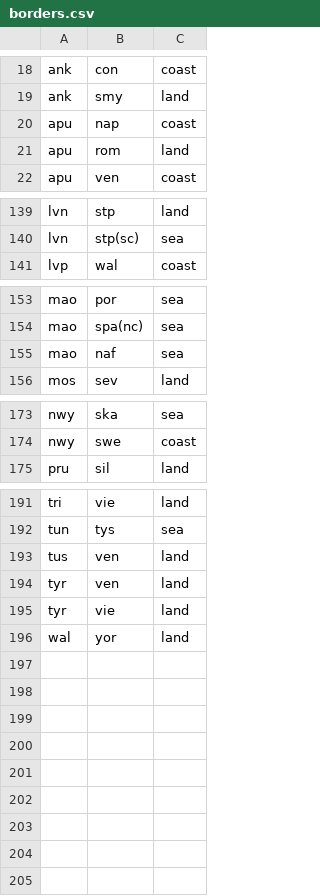
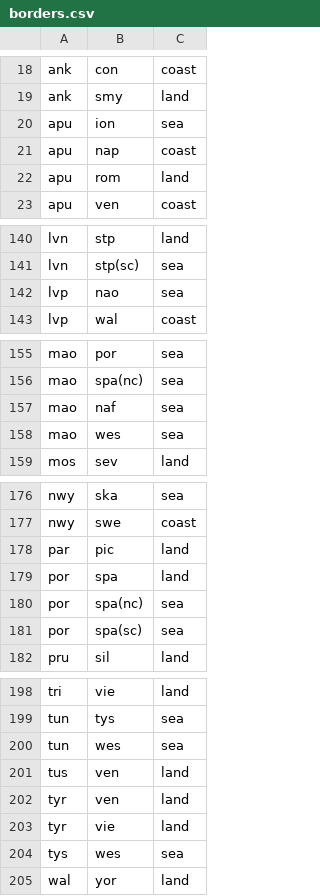
Before and after one commit to TedDriggs/diplomacy, a CSV file: src/geo/borders.csv, drawn as a sheet; only a part is shown, gaps mark what is left out; the diff names each change by its address in the sheet, - before the commit and + after, or states it on an @@ line.

Commit message:
Add missing borders
The standard map was incomplete.

```diff
--- a/src/geo/borders.csv
+++ b/src/geo/borders.csv
+row 20: apu | ion | sea
+row 142: lvp | nao | sea
+row 158: mao | wes | sea
+row 178: par | pic | land
+row 179: por | spa | land
+row 180: por | spa(nc) | sea
+row 181: por | spa(sc) | sea
+row 200: tun | wes | sea
+row 204: tys | wes | sea
```
Also changed, not shown: 1 other file.
